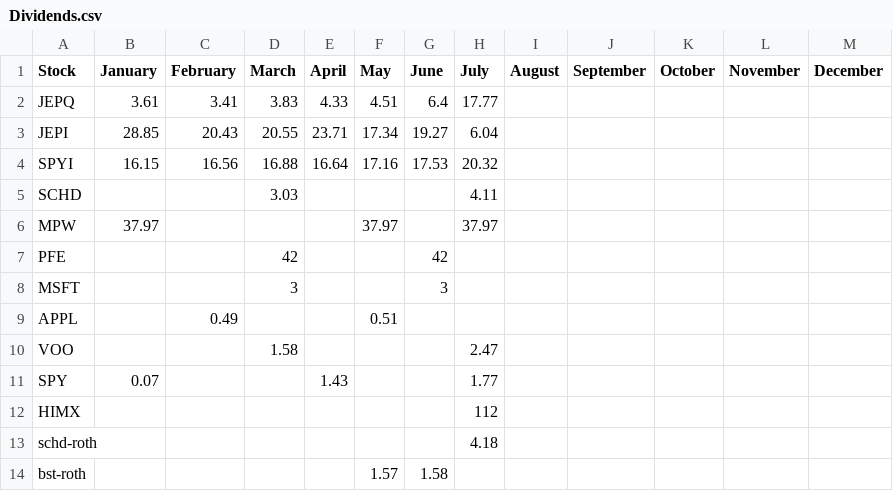
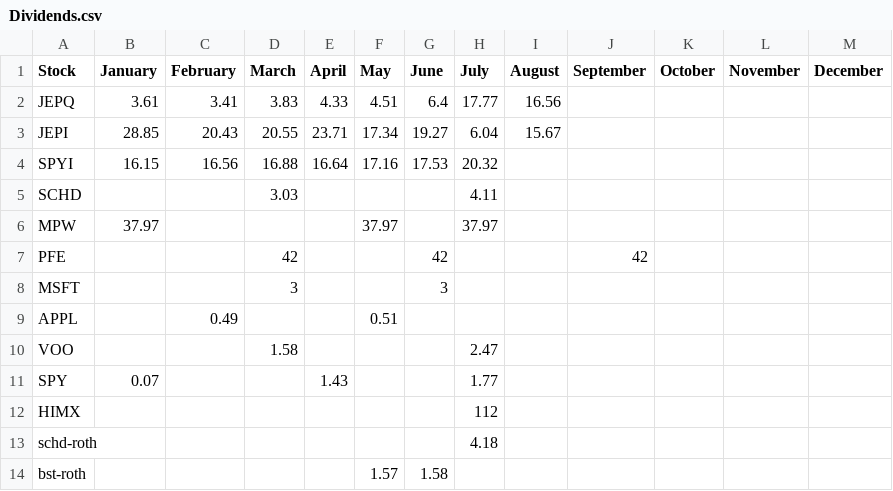
Before and after one commit to bhargavjulaganti/PredictivePathways, a CSV file: Dividends&Expenses/Dividends.csv, drawn as a sheet.

```diff
--- a/Dividends&Expenses/Dividends.csv
+++ b/Dividends&Expenses/Dividends.csv
@@ -1,4 +1,4 @@
 Stock,January,February,March,April,May,June,July,August,September,October,November,December
-JEPQ,3.61,3.41,3.83,4.33,4.51,6.4,17.77,,,,,
-JEPI,28.85,20.43,20.55,23.71,17.34,19.27,6.04,,,,,
+JEPQ,3.61,3.41,3.83,4.33,4.51,6.4,17.77,16.56,,,,
+JEPI,28.85,20.43,20.55,23.71,17.34,19.27,6.04,15.67,,,,
 SPYI,16.15,16.56,16.88,16.64,17.16,17.53,20.32,,,,,
@@ -6,3 +6,3 @@ SCHD,,,3.03,,,,4.11,,,,,
 MPW,37.97,,,,37.97,,37.97,,,,,
-PFE,,,42,,,42,,,,,,
+PFE,,,42,,,42,,,42,,,
 MSFT,,,3,,,3,,,,,,
```
Also changed, not shown: Dividends&Expenses/MonthlyExpenses.csv, 23 other files.
